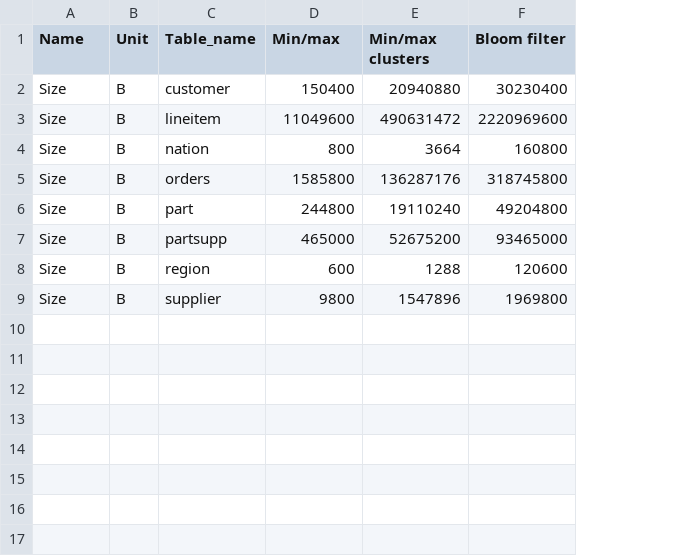
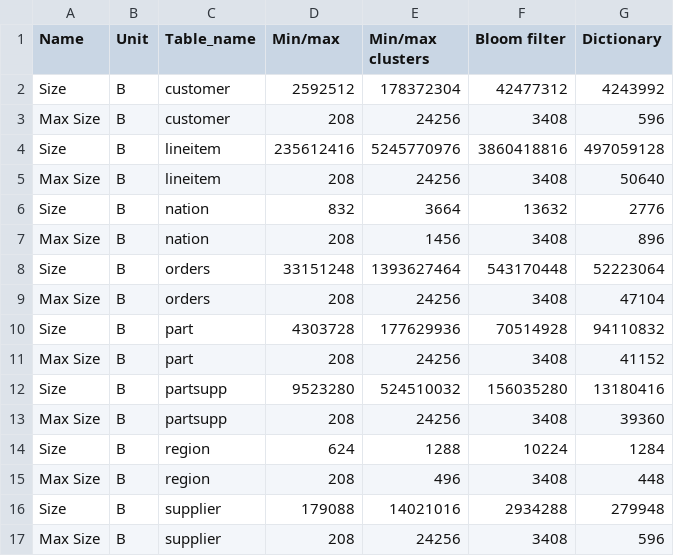
Before and after one commit to Burdmann/duckdb, a CSV file: xperiments_results/tpch/processed/size.csv, drawn as a sheet; addresses are those after the commit; the diff names each change by its address in the sheet, - before the commit and + after, or states it on an @@ line.

```diff
--- a/xperiments_results/tpch/processed/size.csv
+++ b/xperiments_results/tpch/processed/size.csv
+column G (Dictionary), row 2: 4243992; row 4: 497059128; row 6: 2776; row 8: 52223064; row 10: 94110832; row 12: 13180416; row 14: 1284; row 16: 279948
-D2 (Min/max): 150400
+D2 (Min/max): 2592512
-E2 (Min/max clusters): 20940880
+E2 (Min/max clusters): 178372304
-F2 (Bloom filter): 30230400
+F2 (Bloom filter): 42477312
+row 3: Max Size | B | customer | 208 | 24256 | 3408 | 596
-D4 (Min/max): 11049600
+D4 (Min/max): 235612416
-E4 (Min/max clusters): 490631472
+E4 (Min/max clusters): 5245770976
-F4 (Bloom filter): 2220969600
+F4 (Bloom filter): 3860418816
+row 5: Max Size | B | lineitem | 208 | 24256 | 3408 | 50640
-D6 (Min/max): 800
+D6 (Min/max): 832
-F6 (Bloom filter): 160800
+F6 (Bloom filter): 13632
+row 7: Max Size | B | nation | 208 | 1456 | 3408 | 896
-D8 (Min/max): 1585800
+D8 (Min/max): 33151248
-E8 (Min/max clusters): 136287176
+E8 (Min/max clusters): 1393627464
-F8 (Bloom filter): 318745800
+F8 (Bloom filter): 543170448
+row 9: Max Size | B | orders | 208 | 24256 | 3408 | 47104
-D10 (Min/max): 244800
+D10 (Min/max): 4303728
-E10 (Min/max clusters): 19110240
+E10 (Min/max clusters): 177629936
-F10 (Bloom filter): 49204800
+F10 (Bloom filter): 70514928
+row 11: Max Size | B | part | 208 | 24256 | 3408 | 41152
-D12 (Min/max): 465000
+D12 (Min/max): 9523280
-E12 (Min/max clusters): 52675200
+E12 (Min/max clusters): 524510032
-F12 (Bloom filter): 93465000
+F12 (Bloom filter): 156035280
+row 13: Max Size | B | partsupp | 208 | 24256 | 3408 | 39360
-D14 (Min/max): 600
+D14 (Min/max): 624
-F14 (Bloom filter): 120600
+F14 (Bloom filter): 10224
+row 15: Max Size | B | region | 208 | 496 | 3408 | 448
-D16 (Min/max): 9800
+D16 (Min/max): 179088
-E16 (Min/max clusters): 1547896
+E16 (Min/max clusters): 14021016
-F16 (Bloom filter): 1969800
+F16 (Bloom filter): 2934288
+row 17: Max Size | B | supplier | 208 | 24256 | 3408 | 596
```
Also changed, not shown: xperiments_results/tpch/processed/ingestion.csv, xperiments_results/tpch/processed/pruning.csv, 36 other files.
